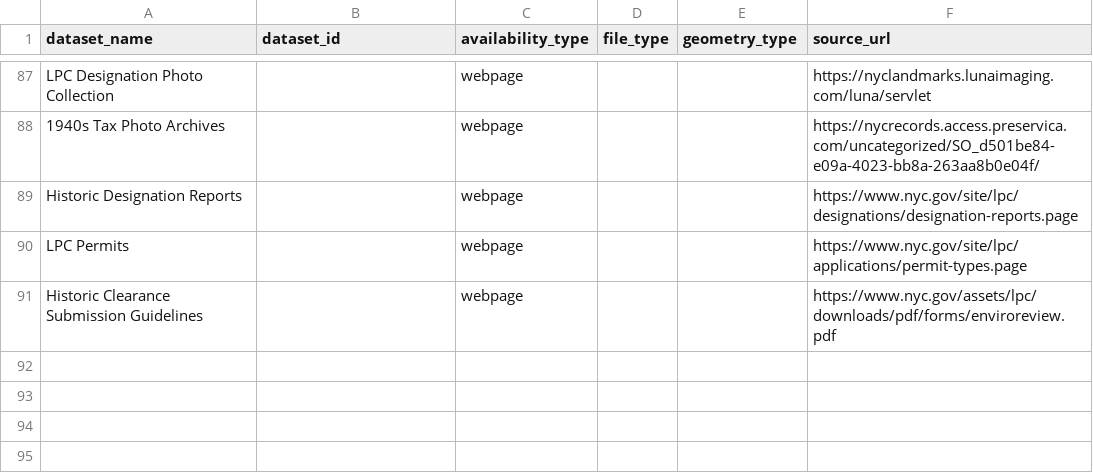
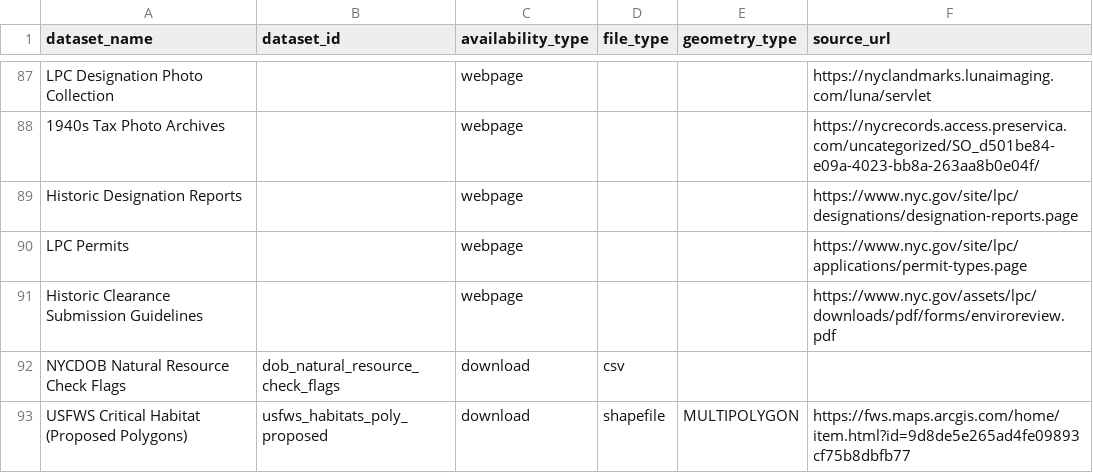
Before and after one commit to NYCPlanning/data-engineering, a CSV file: products/ceqr/seeds/datasets.csv, drawn as a sheet; only a part is shown, gaps mark what is left out; the diff names each change by its address in the sheet, - before the commit and + after, or states it on an @@ line.

```diff
--- a/products/ceqr/seeds/datasets.csv
+++ b/products/ceqr/seeds/datasets.csv
+row 92: NYCDOB Natural Resource Check Flags | dob_natural_resource_check_flags | download | csv
+row 93: USFWS Critical Habitat (Proposed Polygons) | usfws_habitats_poly_proposed | download | shapefile | MULTIPOLYGON | https://fws.maps.arcgis.com/home/item.html?id=9d8de5e265ad4fe09893cf75b8dbfb77
```
Also changed, not shown: products/ceqr/seeds/chapter_datasets.csv, products/ceqr/seeds/chapters.csv, 1 other file.
